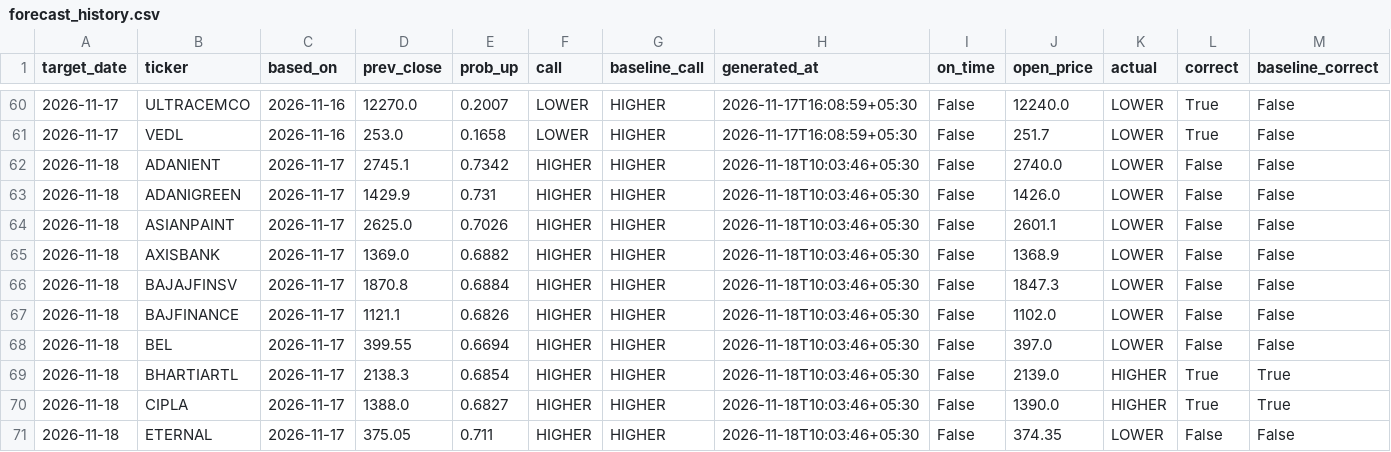
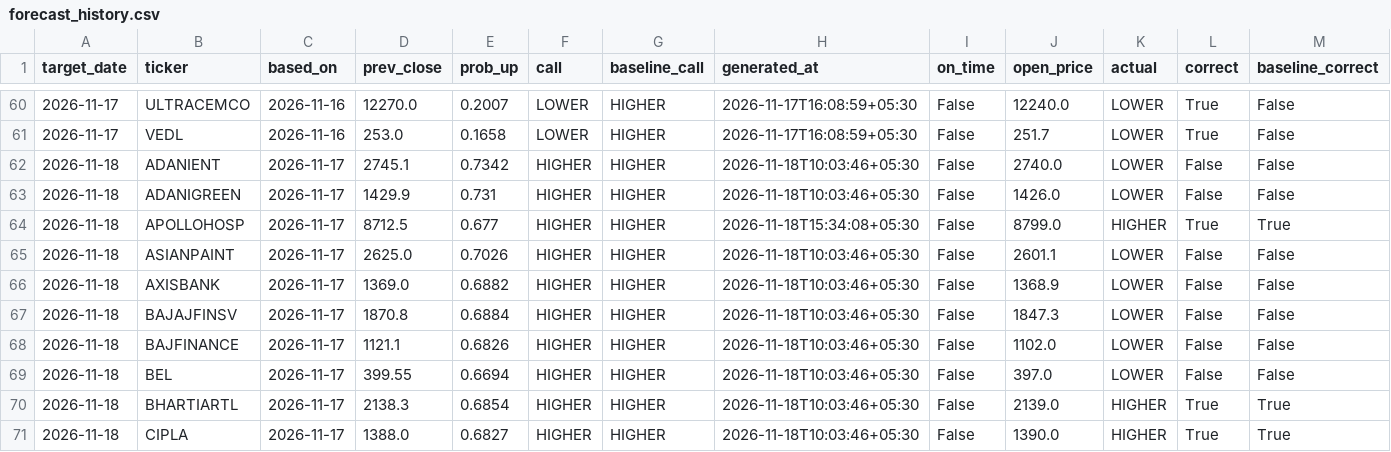
Before and after one commit to vedantdesai0765/Stock-Market-Predictor, a CSV file: live/forecast_history.csv, drawn as a sheet; only a part is shown, gaps mark what is left out; the shorter side is filled out with more unchanged rows; rows hold the shown columns only; the diff names each change by its address in the sheet, - before the commit and + after, or states it on an @@ line.

```diff
--- a/live/forecast_history.csv
+++ b/live/forecast_history.csv
+row 64: 2026-11-18 | APOLLOHOSP | 2026-11-17 | 8712.5 | 0.677 | HIGHER | HIGHER | 2026-11-18T15:34:08+05:30 | False | 8799.0 | HIGHER | True | True
```
Also changed, not shown: 2 other files.
